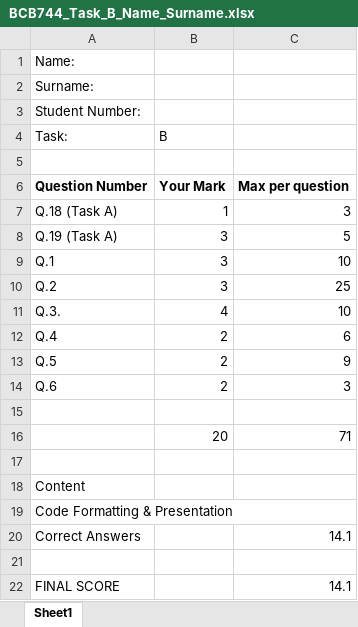
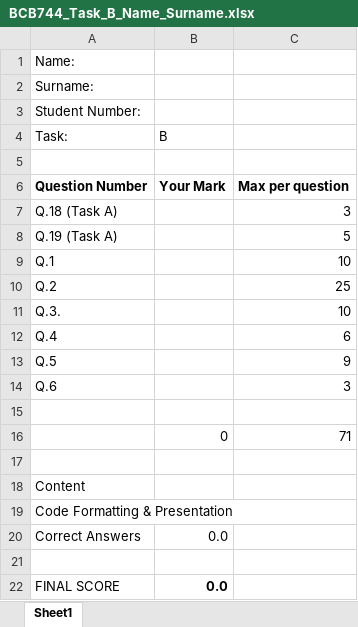
Before and after one commit to ajsmit/tangled_bank, an Excel workbook: _site/assessments/BCB744_Task_B_Name_Surname.xlsx, sheet Sheet1, drawn as a sheet; values as stored, in another font and other column widths than the file's, no borders; the diff names each change by its address in the sheet, - before the commit and + after, or states it on an @@ line.

```diff
--- a/_site/assessments/BCB744_Task_B_Name_Surname.xlsx (sheet Sheet1)
+++ b/_site/assessments/BCB744_Task_B_Name_Surname.xlsx (sheet Sheet1)
-B7 (B): 1
+B7 (B): (empty)
-B8:B10 (B): 3
+B8:B10 (B): (empty)
-B11 (B): 4
+B11 (B): (empty)
-B12:B14 (B): 2
+B12:B14 (B): (empty)
-B16 (B): 20
+B16 (B): 0
-B20 (B): (empty)
+B20 (B): 0.0
-C20: 14.1
+C20: (empty)
-B22 (B): (empty)
+B22 (B): 0.0
-C22: 14.1
+C22: (empty)
```
Also changed, not shown: 4 other files.
